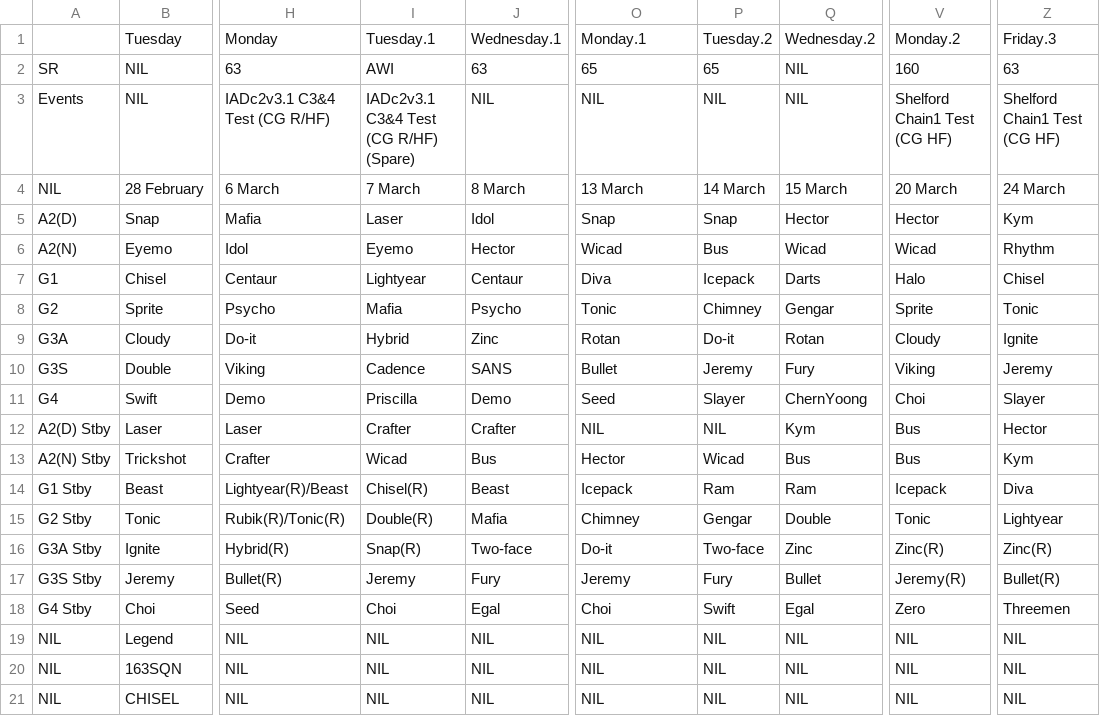
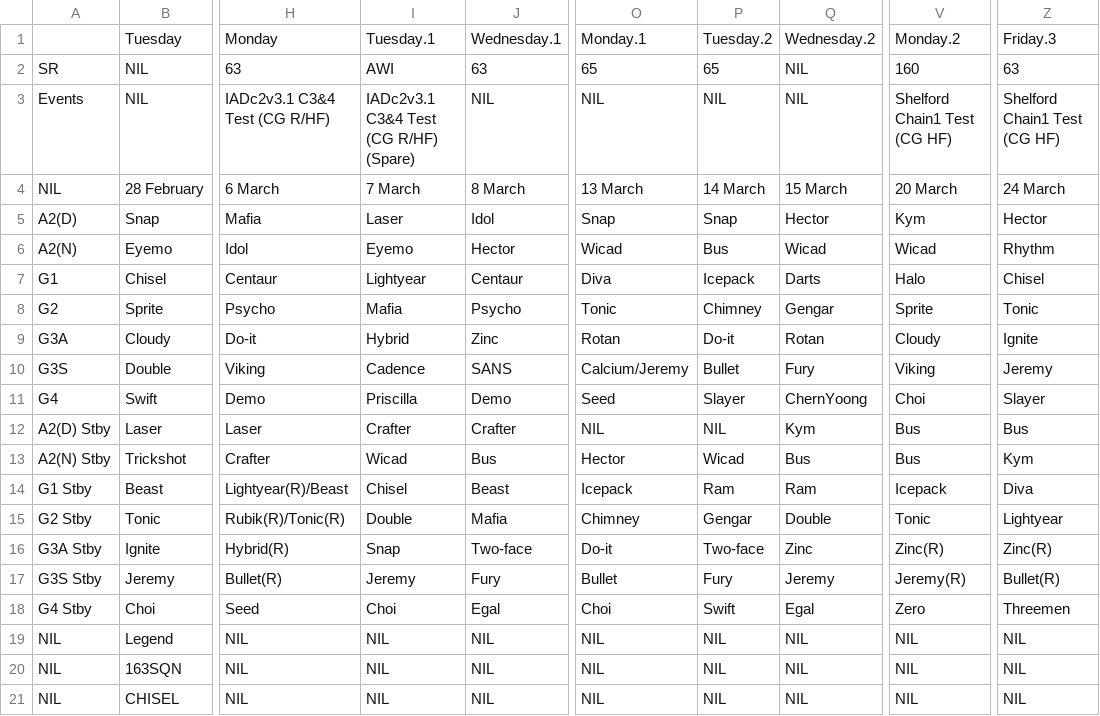
Before and after one commit to morpheuschoo/animated-fortnight, a CSV file: online_sheets/ADW/ADW_3(23).csv, drawn as a sheet; only a part is shown, gaps mark what is left out; the diff names each change by its address in the sheet, - before the commit and + after, or states it on an @@ line.

```diff
--- a/online_sheets/ADW/ADW_3(23).csv
+++ b/online_sheets/ADW/ADW_3(23).csv
-V5: Hector
+V5: Kym
-Z5: Kym
+Z5: Hector
-O10: Bullet
+O10: Calcium/Jeremy
-P10: Jeremy
+P10: Bullet
-Z12: Hector
+Z12: Bus
-I14: Chisel(R)
+I14: Chisel
-I15: Double(R)
+I15: Double
-I16: Snap(R)
+I16: Snap
-O17: Jeremy
+O17: Bullet
-Q17: Bullet
+Q17: Jeremy
```
Also changed, not shown: 10 other files.
